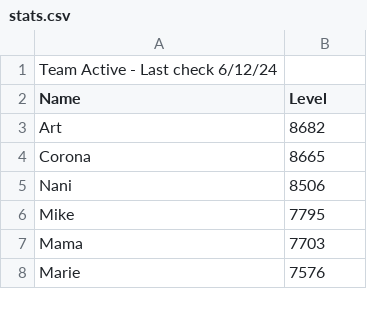
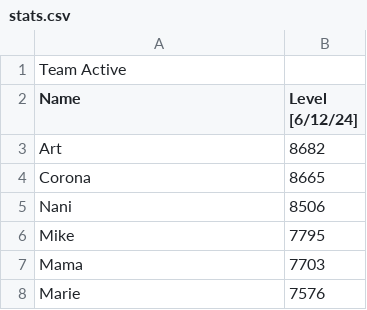
Before and after one commit to Amos30/TeamActive, a CSV file: stats.csv, drawn as a sheet; only a part is shown.

Commit message:
Update stats.csv

```diff
--- a/stats.csv
+++ b/stats.csv
@@ -1,3 +1,3 @@
-Team Active - Last check 6/12/24,
-Name,Level
+Team Active,
+Name,Level [6/12/24]
 Art,8682
```
